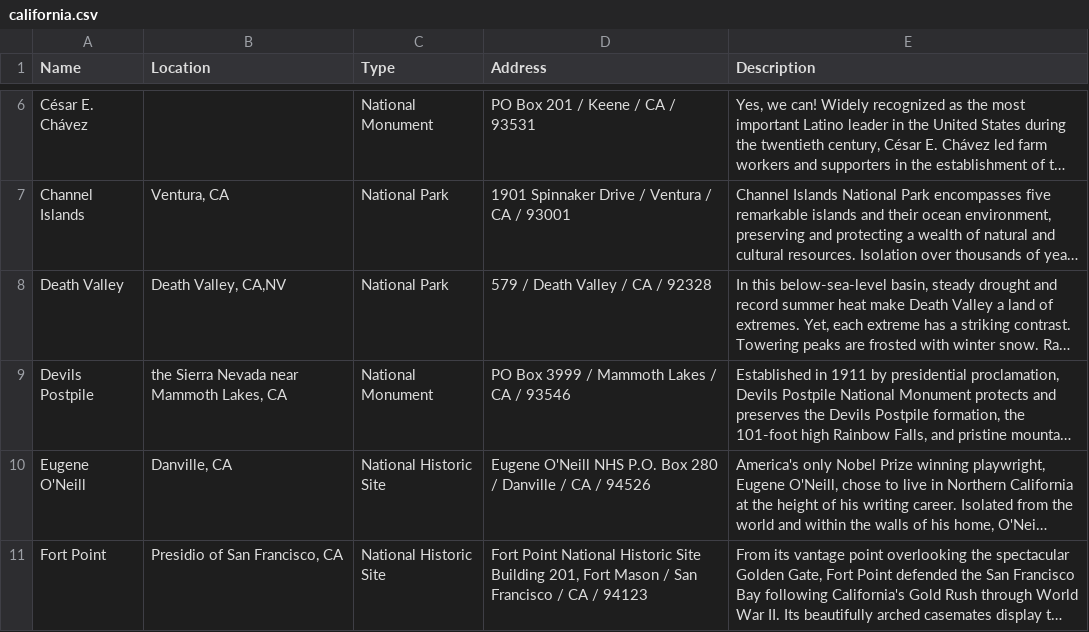
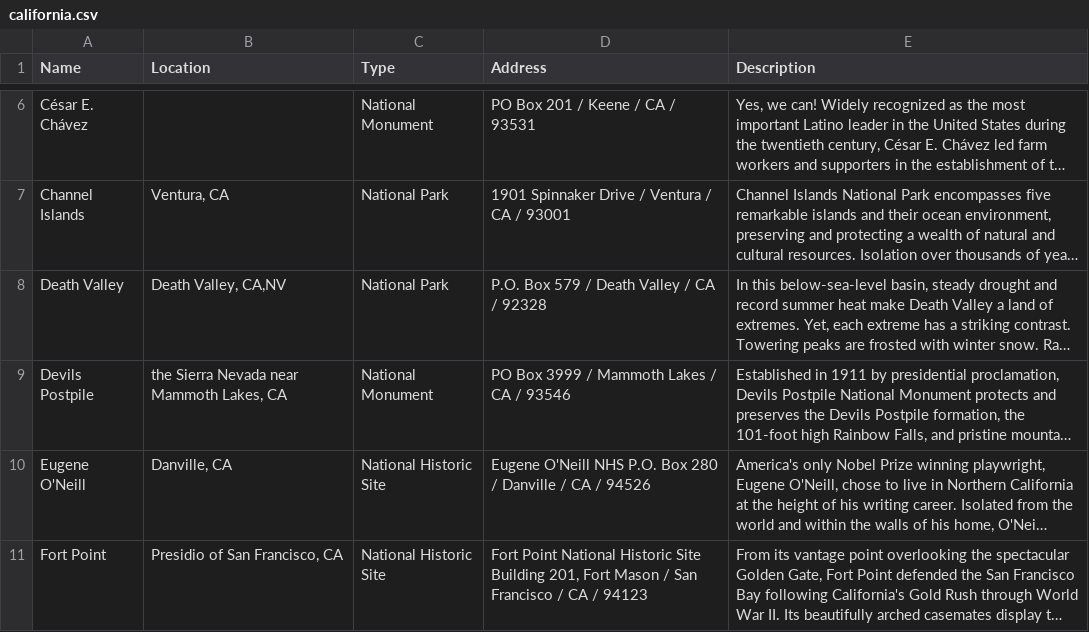
Before and after one commit to zhoufanyi/SI507-Project3, a CSV file: california.csv, drawn as a sheet; only a part is shown, gaps mark what is left out; long unchanged cells end in …; the diff names each change by its address in the sheet, - before the commit and + after, or states it on an @@ line.

```diff
--- a/california.csv
+++ b/california.csv
-D8 (Address): 579 / Death Valley / CA / 92328
+D8 (Address): P.O. Box 579 / Death Valley / CA / 92328
```
Also changed, not shown: 44 other files.
